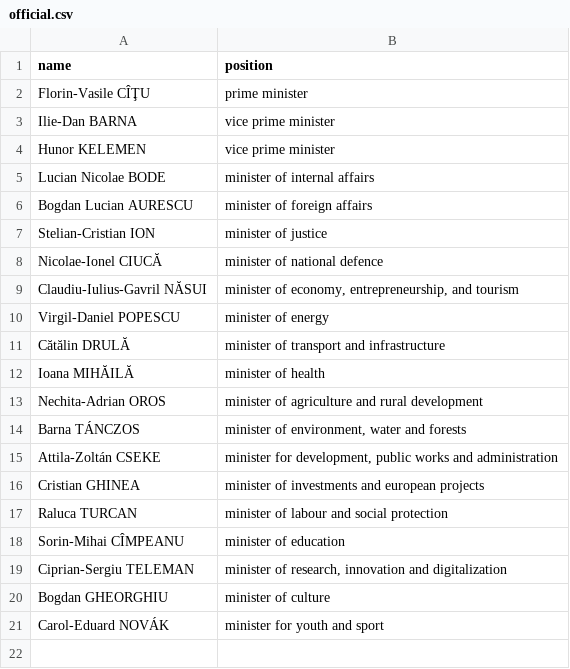
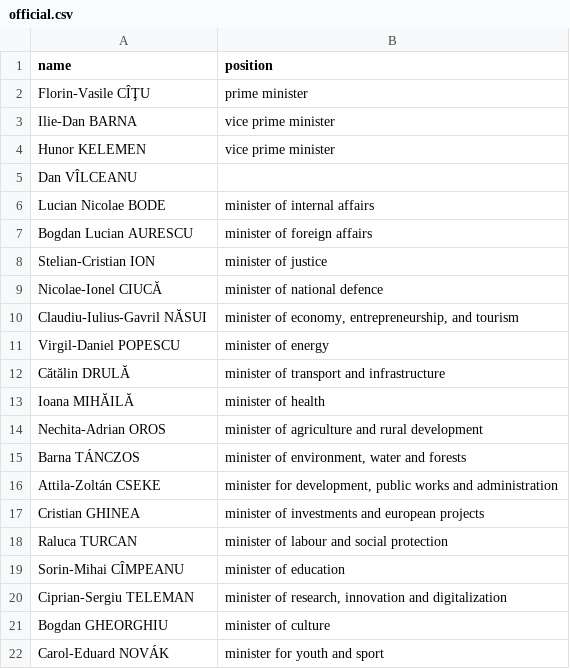
Before and after one commit to every-politician-scrapers/romania-cabinet, a CSV file: data/official.csv, drawn as a sheet.

```diff
--- a/data/official.csv
+++ b/data/official.csv
@@ -4,2 +4,3 @@ Ilie-Dan BARNA,vice prime minister
 Hunor KELEMEN,vice prime minister
+Dan VÎLCEANU,""
 Lucian Nicolae BODE,minister of internal affairs
```
Also changed, not shown: data/wikidata.csv, 1 other file.
